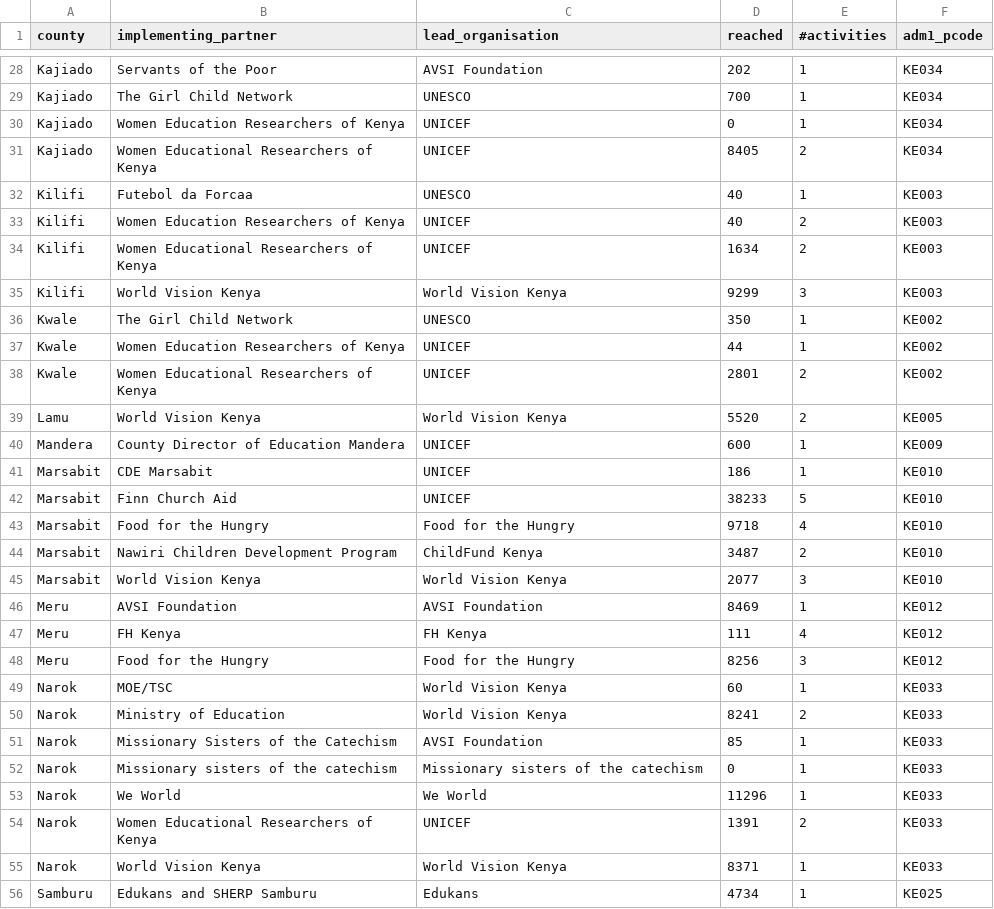
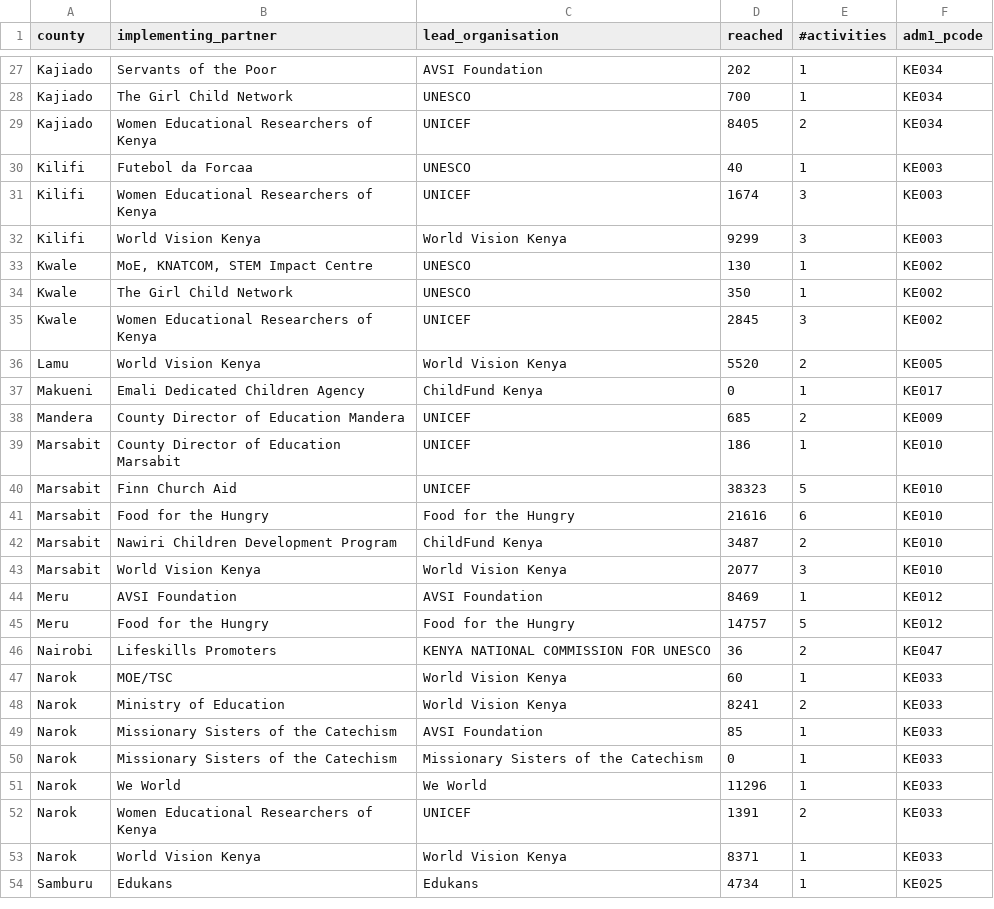
Before and after one commit to kenya-eie-wg/eie_wg_5ws, a CSV file: data/breakdown_by_county_partner.csv, drawn as a sheet; only a part is shown, gaps mark what is left out; the diff covers the shown part only.

```diff
--- a/data/breakdown_by_county_partner.csv
+++ b/data/breakdown_by_county_partner.csv
@@ -29,16 +28,15 @@ Kajiado,Servants of the Poor,AVSI Foundation,202,1,KE034
 Kajiado,The Girl Child Network,UNESCO,700,1,KE034
-Kajiado,Women Education Researchers of Kenya,UNICEF,0,1,KE034
 Kajiado,Women Educational Researchers of Kenya,UNICEF,8405,2,KE034
 Kilifi,Futebol da Forcaa,UNESCO,40,1,KE003
-Kilifi,Women Education Researchers of Kenya,UNICEF,40,2,KE003
-Kilifi,Women Educational Researchers of Kenya,UNICEF,1634,2,KE003
+Kilifi,Women Educational Researchers of Kenya,UNICEF,1674,3,KE003
 Kilifi,World Vision Kenya,World Vision Kenya,9299,3,KE003
+Kwale,"MoE, KNATCOM, STEM Impact Centre",UNESCO,130,1,KE002
 Kwale,The Girl Child Network,UNESCO,350,1,KE002
-Kwale,Women Education Researchers of Kenya,UNICEF,44,1,KE002
-Kwale,Women Educational Researchers of Kenya,UNICEF,2801,2,KE002
+Kwale,Women Educational Researchers of Kenya,UNICEF,2845,3,KE002
 Lamu,World Vision Kenya,World Vision Kenya,5520,2,KE005
-Mandera,County Director of Education Mandera,UNICEF,600,1,KE009
-Marsabit,CDE Marsabit,UNICEF,186,1,KE010
-Marsabit,Finn Church Aid,UNICEF,38233,5,KE010
-Marsabit,Food for the Hungry,Food for the Hungry,9718,4,KE010
+Makueni,Emali Dedicated Children Agency,ChildFund Kenya,0,1,KE017
+Mandera,County Director of Education Mandera,UNICEF,685,2,KE009
+Marsabit,County Director of Education Marsabit,UNICEF,186,1,KE010
+Marsabit,Finn Church Aid,UNICEF,38323,5,KE010
+Marsabit,Food for the Hungry,Food for the Hungry,21616,6,KE010
 Marsabit,Nawiri Children Development Program,ChildFund Kenya,3487,2,KE010
@@ -46,4 +44,4 @@ Marsabit,World Vision Kenya,World Vision Kenya,2077,3,KE010
 Meru,AVSI Foundation,AVSI Foundation,8469,1,KE012
-Meru,FH Kenya,FH Kenya,111,4,KE012
-Meru,Food for the Hungry,Food for the Hungry,8256,3,KE012
+Meru,Food for the Hungry,Food for the Hungry,14757,5,KE012
+Nairobi,Lifeskills Promoters,KENYA NATIONAL COMMISSION FOR UNESCO,36,2,KE047
 Narok,MOE/TSC,World Vision Kenya,60,1,KE033
@@ -51,3 +49,3 @@ Narok,Ministry of Education,World Vision Kenya,8241,2,KE033
 Narok,Missionary Sisters of the Catechism,AVSI Foundation,85,1,KE033
-Narok,Missionary sisters of the catechism,Missionary sisters of the catechism,0,1,KE033
+Narok,Missionary Sisters of the Catechism,Missionary Sisters of the Catechism,0,1,KE033
 Narok,We World,We World,11296,1,KE033
@@ -55,2 +53,2 @@ Narok,Women Educational Researchers of Kenya,UNICEF,1391,2,KE033
 Narok,World Vision Kenya,World Vision Kenya,8371,1,KE033
-Samburu,Edukans and SHERP Samburu,Edukans,4734,1,KE025
+Samburu,Edukans,Edukans,4734,1,KE025
```
Also changed, not shown: 3 added rows, 5 removed rows and 18 edited cells elsewhere in this file, data/partner_list_counties.csv, data/partner_list_counties_only_ip.csv, 30 other files.
